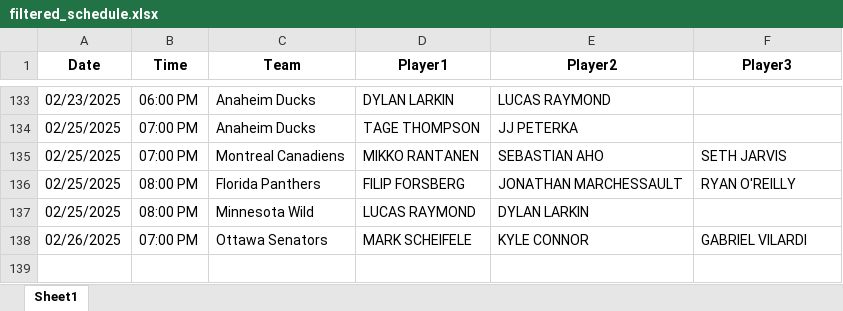
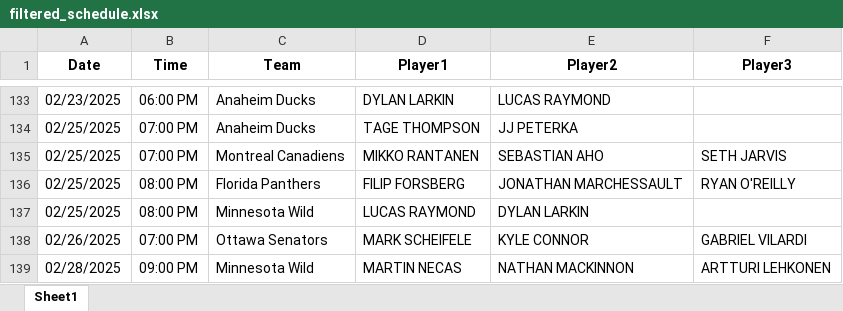
Before and after one commit to michaellane28/PPShowcase, an Excel workbook: filtered_schedule.xlsx, sheet Sheet1, drawn as a sheet; only a part is shown, gaps mark what is left out; values as stored, in another font and other column widths than the file's, no borders; the diff names each change by its address in the sheet, - before the commit and + after, or states it on an @@ line.

Commit message:
Update filtered schedule

```diff
--- a/filtered_schedule.xlsx (sheet Sheet1)
+++ b/filtered_schedule.xlsx (sheet Sheet1)
+row 139: 02/28/2025 | 09:00 PM | Minnesota Wild | MARTIN NECAS | NATHAN MACKINNON | ARTTURI LEHKONEN
```
